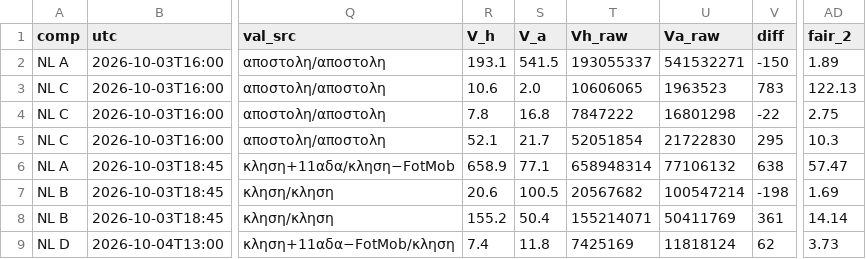
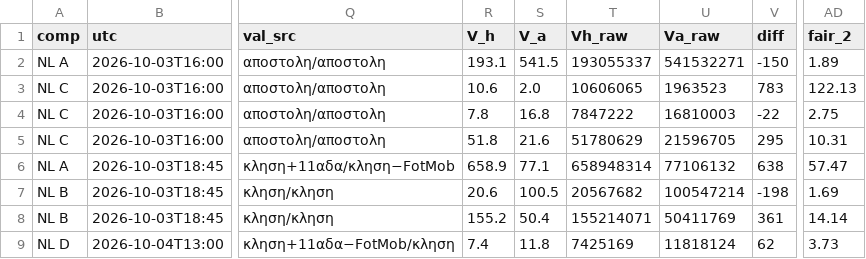
Before and after one commit to stelios1891-afk/xg-dashboard, a CSV file: intl_projections.csv, drawn as a sheet; only a part is shown, gaps mark what is left out; the diff names each change by its address in the sheet, - before the commit and + after, or states it on an @@ line.

```diff
--- a/intl_projections.csv
+++ b/intl_projections.csv
-U4 (Va_raw): 16801298
+U4 (Va_raw): 16810003
-R5 (V_h): 52.1
+R5 (V_h): 51.8
-S5 (V_a): 21.7
+S5 (V_a): 21.6
-T5 (Vh_raw): 52051854
+T5 (Vh_raw): 51780629
-U5 (Va_raw): 21722830
+U5 (Va_raw): 21596705
-AD5 (fair_2): 10.3
+AD5 (fair_2): 10.31
```
Also changed, not shown: intl_nl_overs_2627.csv, 2 other files.
